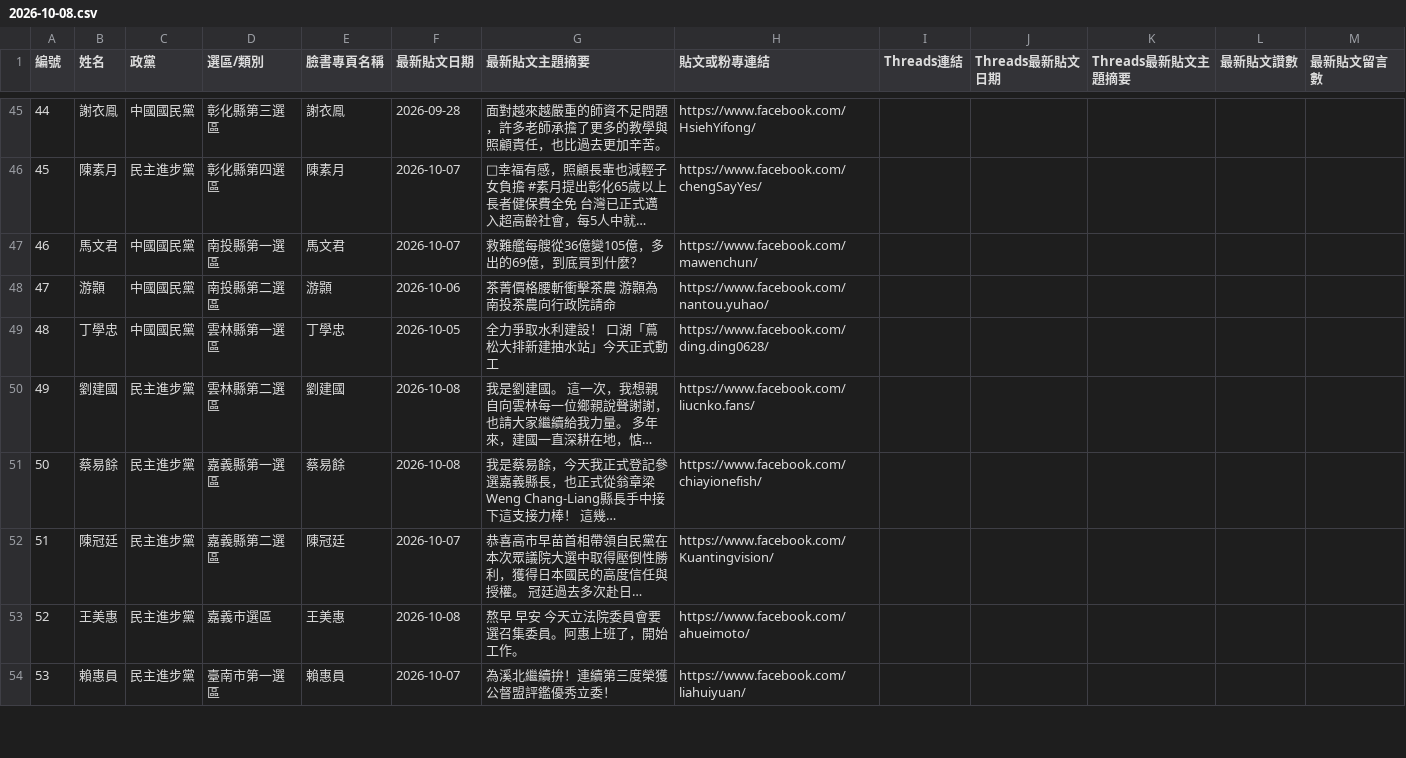
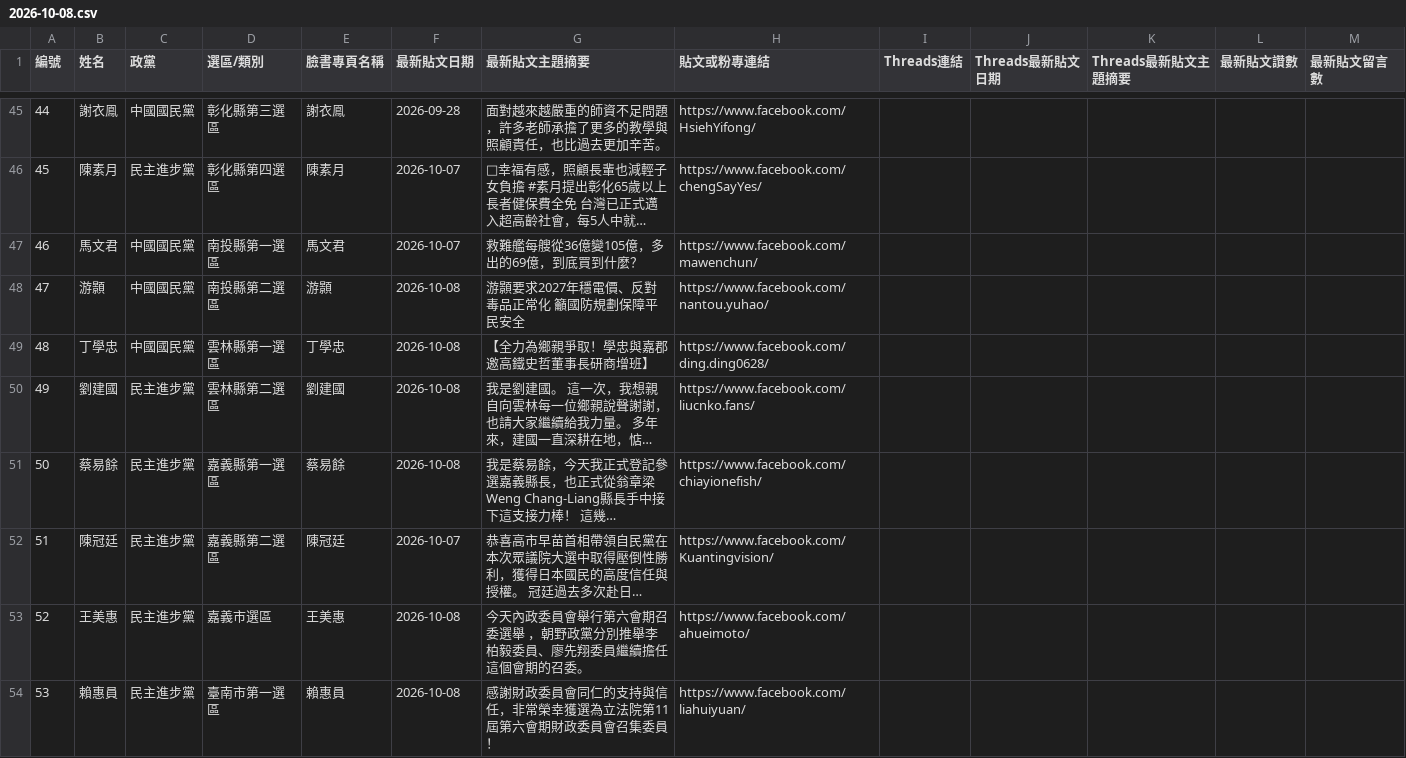
Before and after one commit to cormort/ly-dashboard, a CSV file: posts/2026-10-08.csv, drawn as a sheet; only a part is shown, gaps mark what is left out; long unchanged cells end in …; the diff covers the shown part only; the diff names each change by its address in the sheet, - before the commit and + after, or states it on an @@ line.

```diff
--- a/posts/2026-10-08.csv
+++ b/posts/2026-10-08.csv
-F48 (最新貼文日期): 2026-10-06
+F48 (最新貼文日期): 2026-10-08
-G48 (最新貼文主題摘要): 茶菁價格腰斬衝擊茶農 游顥為南投茶農向行政院請命
+G48 (最新貼文主題摘要): 游顥要求2027年穩電價、反對毒品正常化 籲國防規劃保障平民安全
-F49 (最新貼文日期): 2026-10-05
+F49 (最新貼文日期): 2026-10-08
-G49 (最新貼文主題摘要): 全力爭取水利建設！ 口湖「蔦松大排新建抽水站」今天正式動工
+G49 (最新貼文主題摘要): 【全力為鄉親爭取！學忠與嘉郡邀高鐵史哲董事長研商增班】
-G53 (最新貼文主題摘要): 熬早 早安 今天立法院委員會要選召集委員。阿惠上班了，開始工作。
+G53 (最新貼文主題摘要): 今天內政委員會舉行第六會期召委選舉 ，朝野政黨分別推舉李柏毅委員、廖先翔委員繼續擔任這個會期的召委。
-F54 (最新貼文日期): 2026-10-07
+F54 (最新貼文日期): 2026-10-08
-G54 (最新貼文主題摘要): 為溪北繼續拚！連續第三度榮獲公督盟評鑑優秀立委！
+G54 (最新貼文主題摘要): 感謝財政委員會同仁的支持與信任，非常榮幸獲選為立法院第11屆第六會期財政委員會召集委員！
```
Also changed, not shown: 52 edited cells elsewhere in this file, 3 other files.
